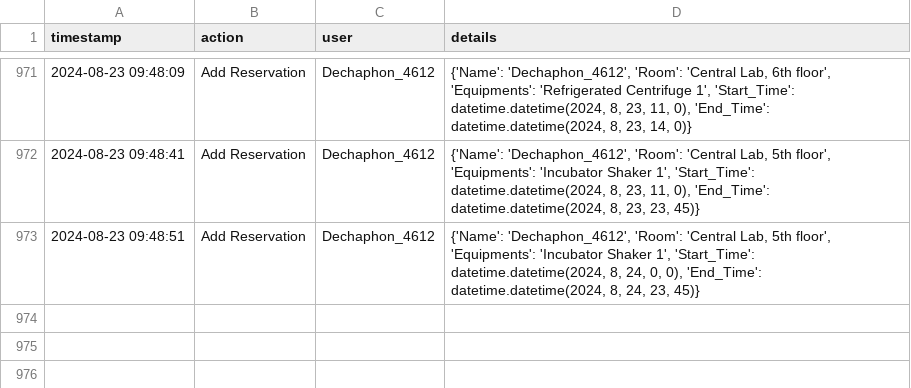
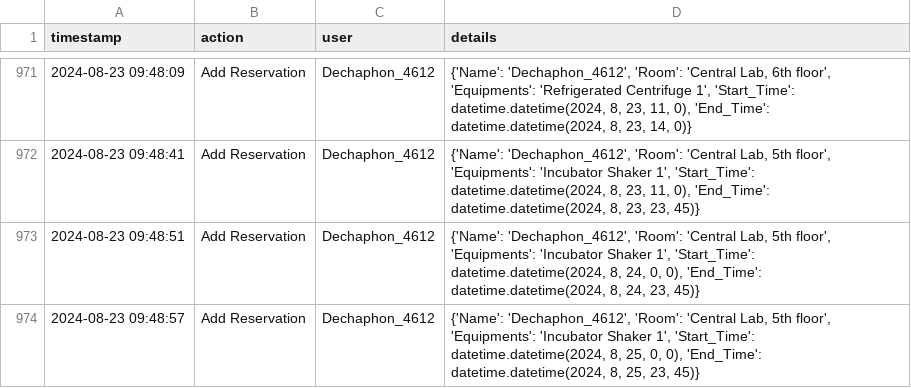
Before and after one commit to dhruv0767/Lab-Equipments_Reservation, a CSV file: change_log.csv, drawn as a sheet; only a part is shown, gaps mark what is left out; the diff names each change by its address in the sheet, - before the commit and + after, or states it on an @@ line.

Commit message:
Update change_log.csv

```diff
--- a/change_log.csv
+++ b/change_log.csv
+row 974: 2024-08-23 09:48:57 | Add Reservation | Dechaphon_4612 | {'Name': 'Dechaphon_4612', 'Room': 'Central Lab, 5th floor', 'Equipments': 'Incubator Shaker 1', 'Start_Time': datetime.datetime(2024, 8, 25, 0, 0), 'End_Time': datetime.datetime(2024, 8, 25, 23, 45)}
```
